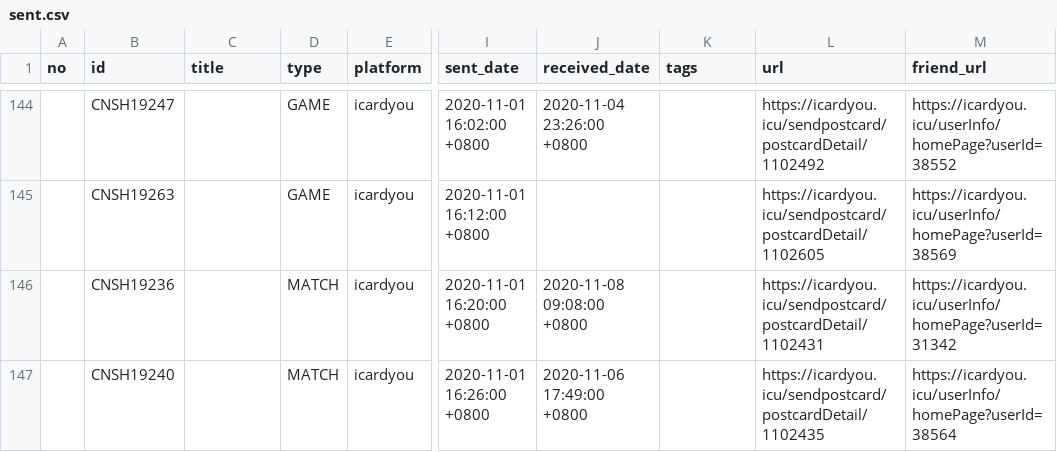
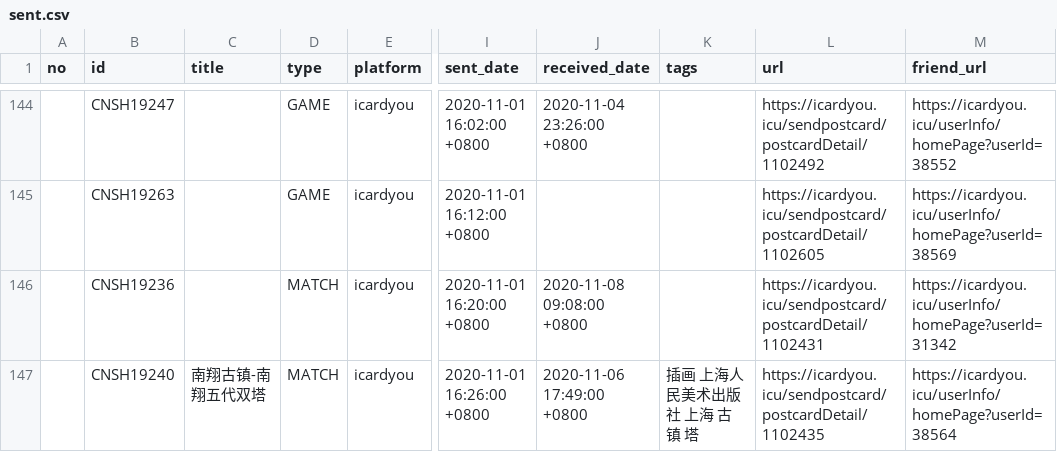
Before and after one commit to JiYouMCC/postcards, a CSV file: _data/sent.csv, drawn as a sheet; only a part is shown, gaps mark what is left out; the diff covers the shown part only; the diff names each change by its address in the sheet, - before the commit and + after, or states it on an @@ line.

Commit message:
Add card info

```diff
--- a/_data/sent.csv
+++ b/_data/sent.csv
-C147 (title): (empty)
+C147 (title): 南翔古镇-南翔五代双塔
-K147 (tags): (empty)
+K147 (tags): 插画 上海人民美术出版社 上海 古镇 塔
```
Also changed, not shown: 18 edited cells elsewhere in this file.
